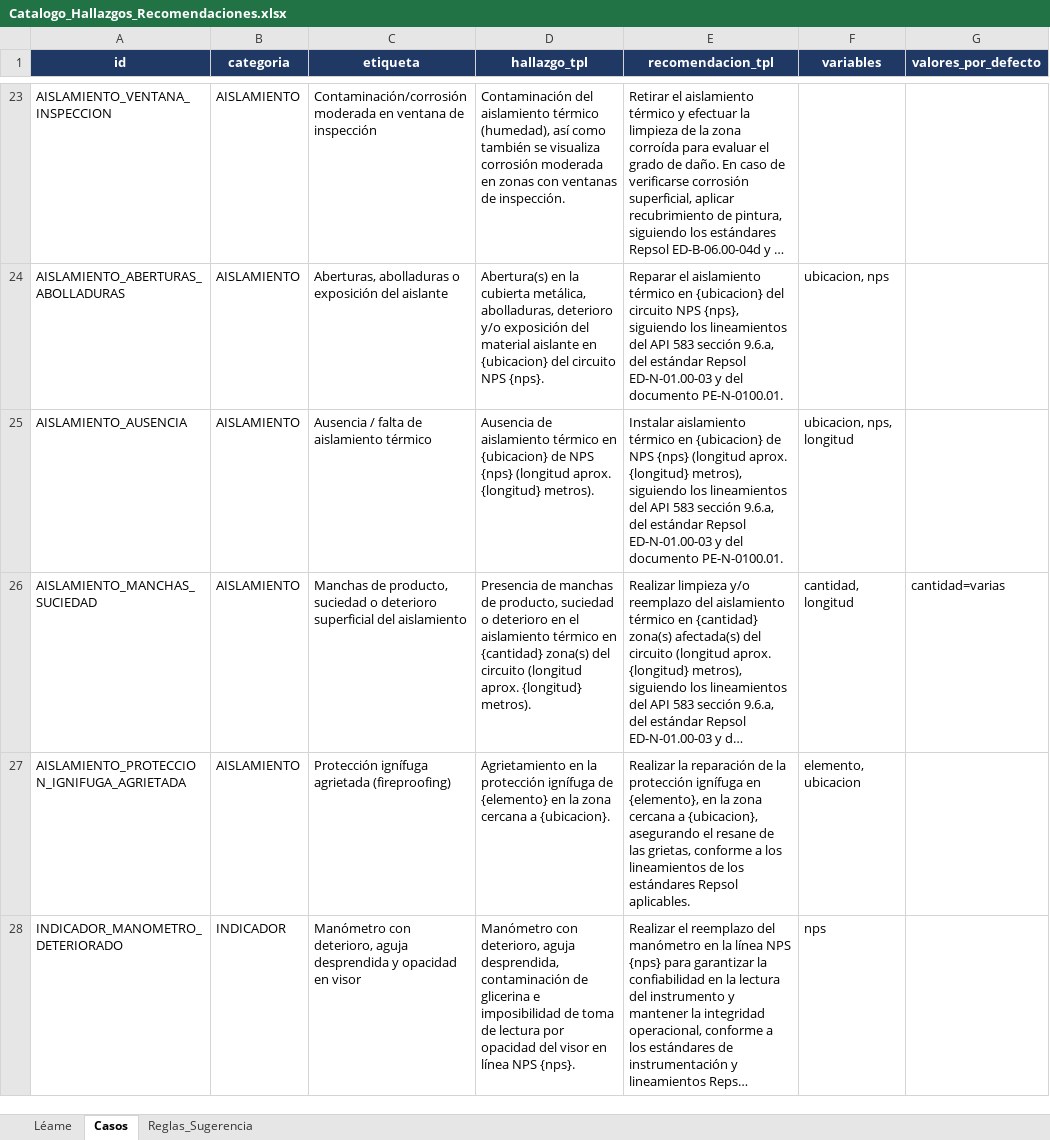
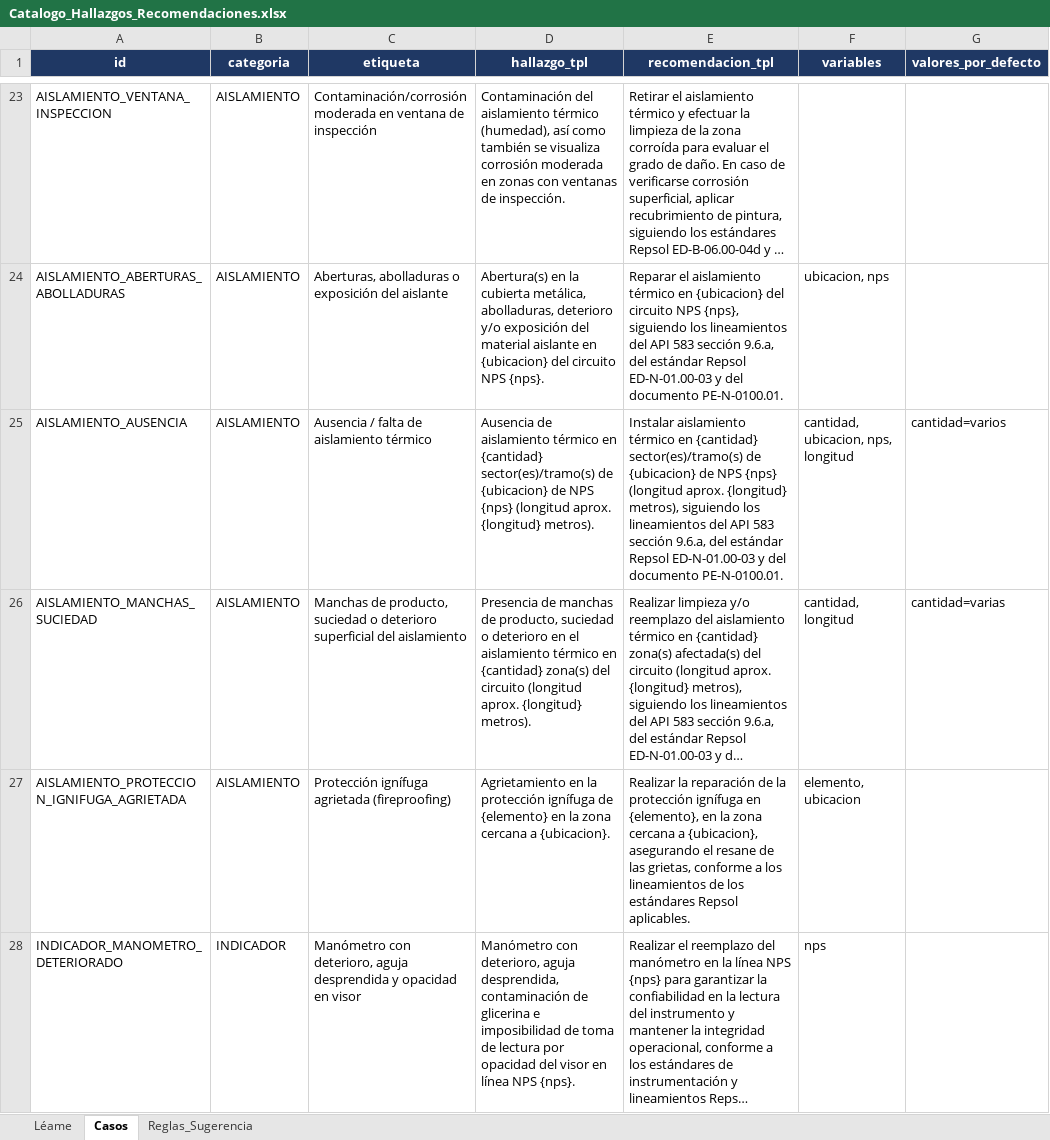
Before and after one commit to mpaifadelaguila-arch/control-informes, an Excel workbook: Catalogo_Hallazgos_Recomendaciones.xlsx, sheet Casos, drawn as a sheet; only a part is shown, gaps mark what is left out; long unchanged cells end in …; values as stored, in another font and other column widths than the file's, no borders; the diff covers the shown part only; the diff names each change by its address in the sheet, - before the commit and + after, or states it on an @@ line.

```diff
--- a/Catalogo_Hallazgos_Recomendaciones.xlsx (sheet Casos)
+++ b/Catalogo_Hallazgos_Recomendaciones.xlsx (sheet Casos)
-D25 (hallazgo_tpl): …térmico en {ubicacion} de…
+D25 (hallazgo_tpl): …térmico en {cantidad} sector(es)/tramo(s) de {ubicacion} de…
-E25 (recomendacion_tpl): …térmico en {ubicacion} de…
+E25 (recomendacion_tpl): …térmico en {cantidad} sector(es)/tramo(s) de {ubicacion} de…
-F25 (variables): ubicacion, nps, longitud
+F25 (variables): cantidad, ubicacion, nps, longitud
-G25 (valores_por_defecto): (empty)
+G25 (valores_por_defecto): cantidad=varios
```
Also changed, not shown: 12 edited cells elsewhere in this sheet, sheet Reglas_Sugerencia, 1 other file.
